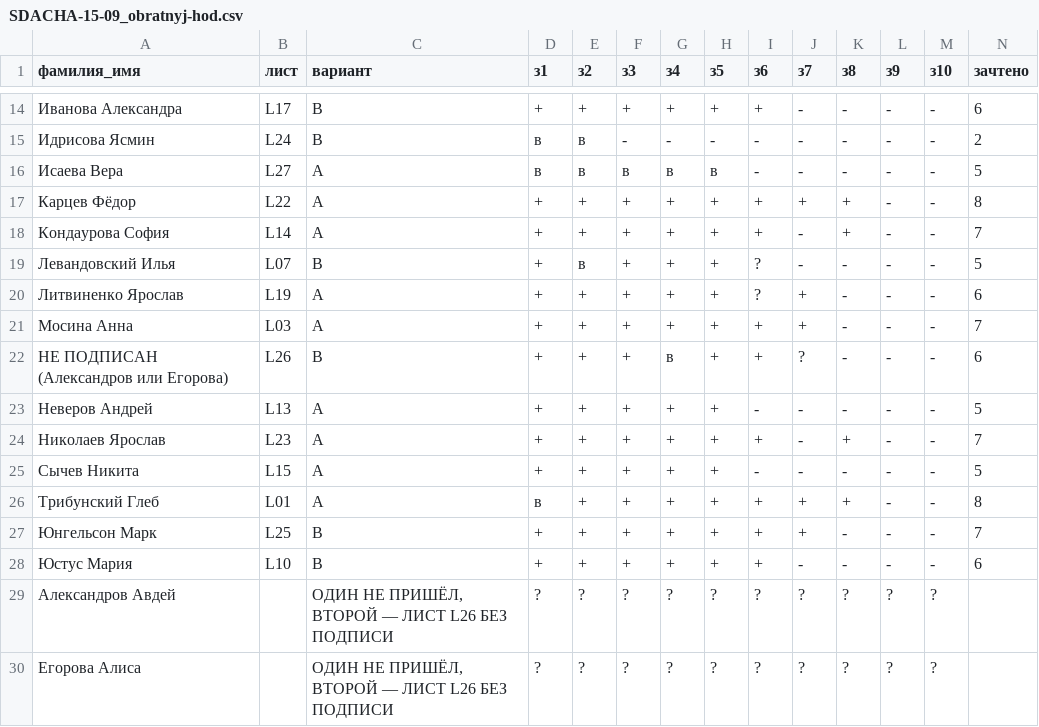
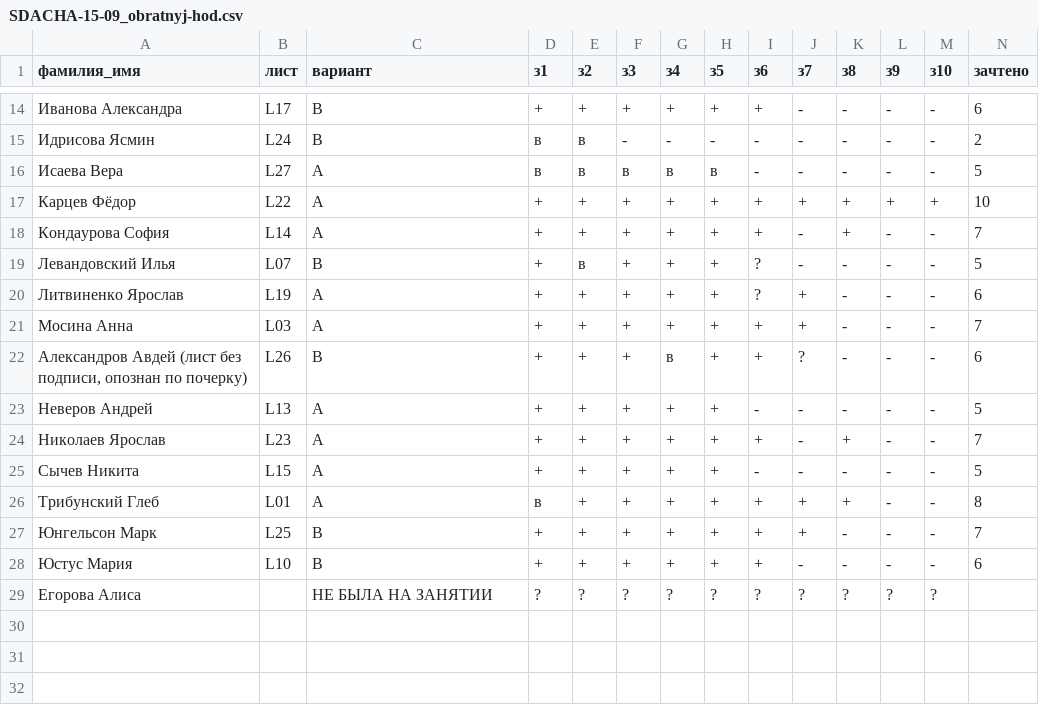
Before and after one commit to d1-d57/materials, a CSV file: diskmat-57/2026-08-18_logika-goda-7/SDACHA-15-09_obratnyj-hod.csv, drawn as a sheet; only a part is shown, gaps mark what is left out; removed rows and columns are numbered as before the commit, all else as after; rows hold the shown columns only; the diff names each change by its address in the sheet, - before the commit and + after, or states it on an @@ line.

```diff
--- a/diskmat-57/2026-08-18_logika-goda-7/SDACHA-15-09_obratnyj-hod.csv
+++ b/diskmat-57/2026-08-18_logika-goda-7/SDACHA-15-09_obratnyj-hod.csv
-L17 (з9): -
+L17 (з9): +
-M17 (з10): -
+M17 (з10): +
-N17 (зачтено): 8
+N17 (зачтено): 10
-A22 (фамилия_имя): НЕ ПОДПИСАН (Александров или Егорова)
+A22 (фамилия_имя): Александров Авдей (лист без подписи, опознан по почерку)
-row 29: Александров Авдей |  | ОДИН НЕ ПРИШЁЛ, ВТОРОЙ — ЛИСТ L26 БЕЗ ПОДПИСИ | ? | ? | ? | ? | ? | ? | ? | ? | ? | ?
-C29 (вариант): ОДИН НЕ ПРИШЁЛ, ВТОРОЙ — ЛИСТ L26 БЕЗ ПОДПИСИ
+C29 (вариант): НЕ БЫЛА НА ЗАНЯТИИ
```
Also changed, not shown: 9 other files.
